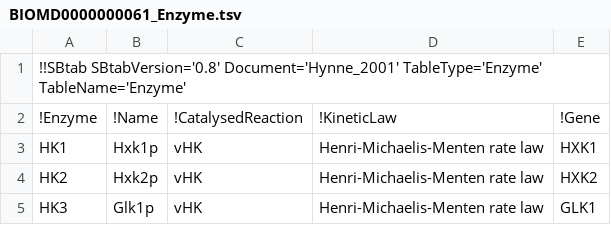
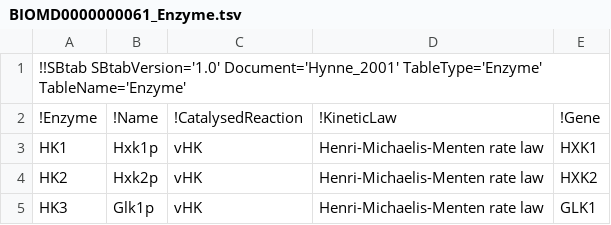
Before and after one commit to tlubitz/SBtab, a TSV file: sbtab_examples/BIOMD0000000061_Enzyme.tsv, drawn as a sheet.

```diff
--- a/sbtab_examples/BIOMD0000000061_Enzyme.tsv
+++ b/sbtab_examples/BIOMD0000000061_Enzyme.tsv
@@ -1,2 +1,2 @@
-!!SBtab SBtabVersion='0.8' Document='Hynne_2001' TableType='Enzyme' TableName='Enzyme'				
+!!SBtab SBtabVersion='1.0' Document='Hynne_2001' TableType='Enzyme' TableName='Enzyme'				
 !Enzyme	!Name	!CatalysedReaction	!KineticLaw	!Gene
```
Also changed, not shown: sbtab_examples/BIOMD0000000061_Compartment.tsv, sbtab_examples/BIOMD0000000061_Compound.tsv, 9 other files.
